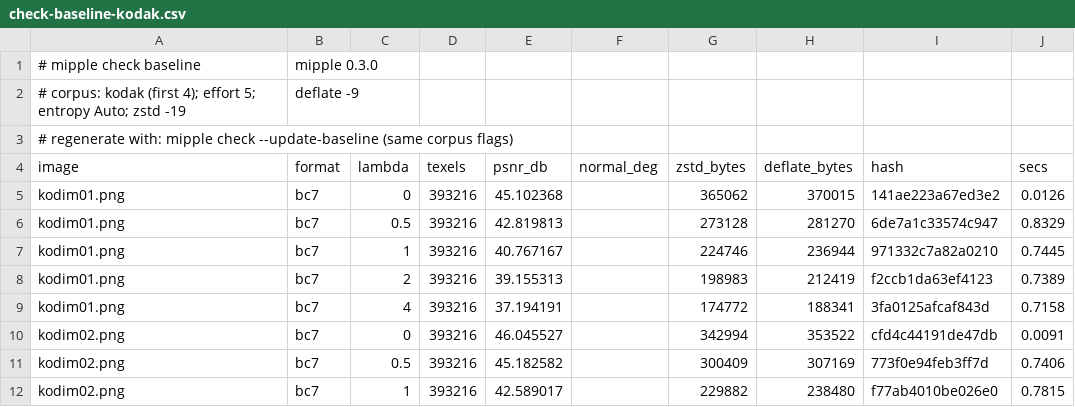
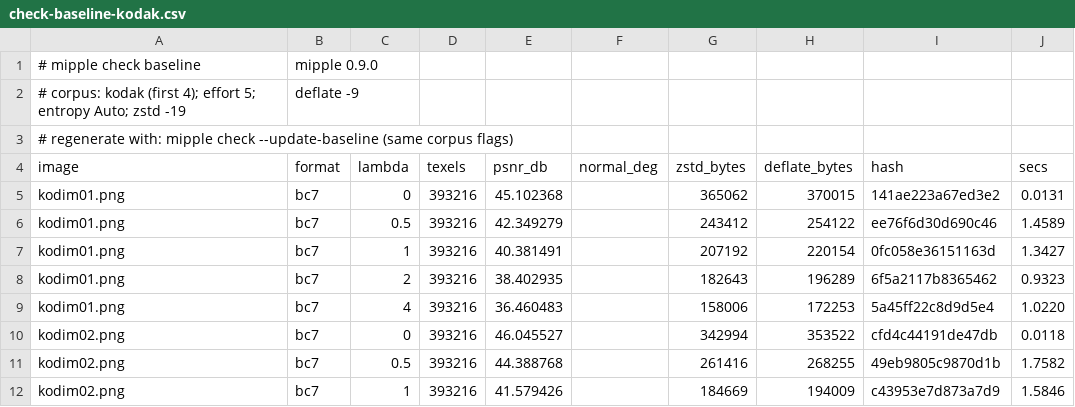
Before and after one commit to Azazel-Labs/Mipple, a CSV file: bench-results/check-baseline-kodak.csv, drawn as a sheet; only a part is shown; the diff covers the shown part only.

Commit message:
check/bench: run BC7 RDO from the same bases as mipple encode
pipeline::rdo_bases makes the base encoding and the BC7 alternate bases (effort-8
plain search, mode-6-only encode) for both the encoder and the benchmark harness,
so mipple check and mipple bench now measure what ships. Baselines refreshed
(synthetic BC7 BD-rate -3.4%, Kodak-4 -6.3% vs the old ones).

```diff
--- a/bench-results/check-baseline-kodak.csv
+++ b/bench-results/check-baseline-kodak.csv
@@ -1,2 +1,2 @@
-# mipple check baseline, mipple 0.3.0
+# mipple check baseline, mipple 0.9.0
 # corpus: kodak (first 4); effort 5; entropy Auto; zstd -19, deflate -9
@@ -4,9 +4,9 @@
 image,format,lambda,texels,psnr_db,normal_deg,zstd_bytes,deflate_bytes,hash,secs
-kodim01.png,bc7,0,393216,45.102368,,365062,370015,141ae223a67ed3e2,0.0126
-kodim01.png,bc7,0.5,393216,42.819813,,273128,281270,6de7a1c33574c947,0.8329
-kodim01.png,bc7,1,393216,40.767167,,224746,236944,971332c7a82a0210,0.7445
-kodim01.png,bc7,2,393216,39.155313,,198983,212419,f2ccb1da63ef4123,0.7389
-kodim01.png,bc7,4,393216,37.194191,,174772,188341,3fa0125afcaf843d,0.7158
-kodim02.png,bc7,0,393216,46.045527,,342994,353522,cfd4c44191de47db,0.0091
-kodim02.png,bc7,0.5,393216,45.182582,,300409,307169,773f0e94feb3ff7d,0.7406
-kodim02.png,bc7,1,393216,42.589017,,229882,238480,f77ab4010be026e0,0.7815
+kodim01.png,bc7,0,393216,45.102368,,365062,370015,141ae223a67ed3e2,0.0131
+kodim01.png,bc7,0.5,393216,42.349279,,243412,254122,ee76f6d30d690c46,1.4589
+kodim01.png,bc7,1,393216,40.381491,,207192,220154,0fc058e36151163d,1.3427
+kodim01.png,bc7,2,393216,38.402935,,182643,196289,6f5a2117b8365462,0.9323
+kodim01.png,bc7,4,393216,36.460483,,158006,172253,5a45ff22c8d9d5e4,1.0220
+kodim02.png,bc7,0,393216,46.045527,,342994,353522,cfd4c44191de47db,0.0118
+kodim02.png,bc7,0.5,393216,44.388768,,261416,268255,49eb9805c9870d1b,1.7582
+kodim02.png,bc7,1,393216,41.579426,,184669,194009,c43953e7d873a7d9,1.5846
```
Also changed, not shown: 52 edited cells elsewhere in this file, bench-results/check-baseline.csv, 2 other files.
